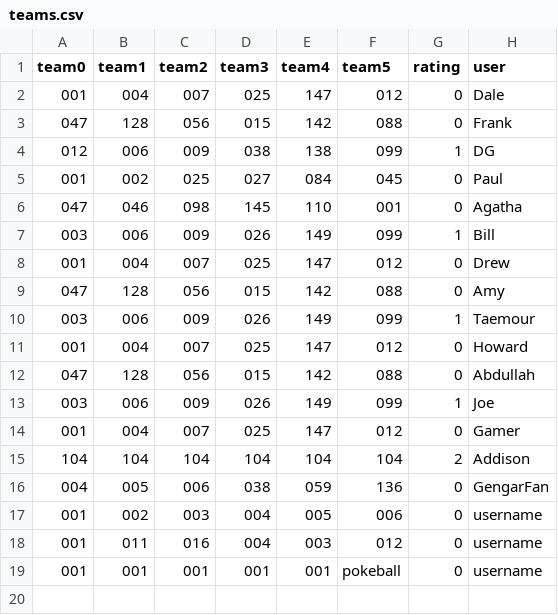
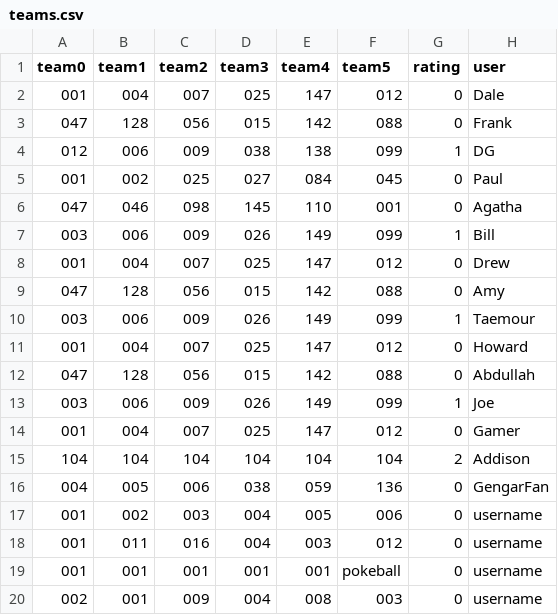
Before and after one commit to Wooster-CS320-UI-Fall22/bird-wootchers, a CSV file: images/data/teams.csv, drawn as a sheet.

Commit message:
stuff 2

```diff
--- a/images/data/teams.csv
+++ b/images/data/teams.csv
@@ -19 +19,2 @@ team0,team1,team2,team3,team4,team5,rating,user
 001,001,001,001,001,pokeball,0,username
+002,001,009,004,008,003,0,username
```
